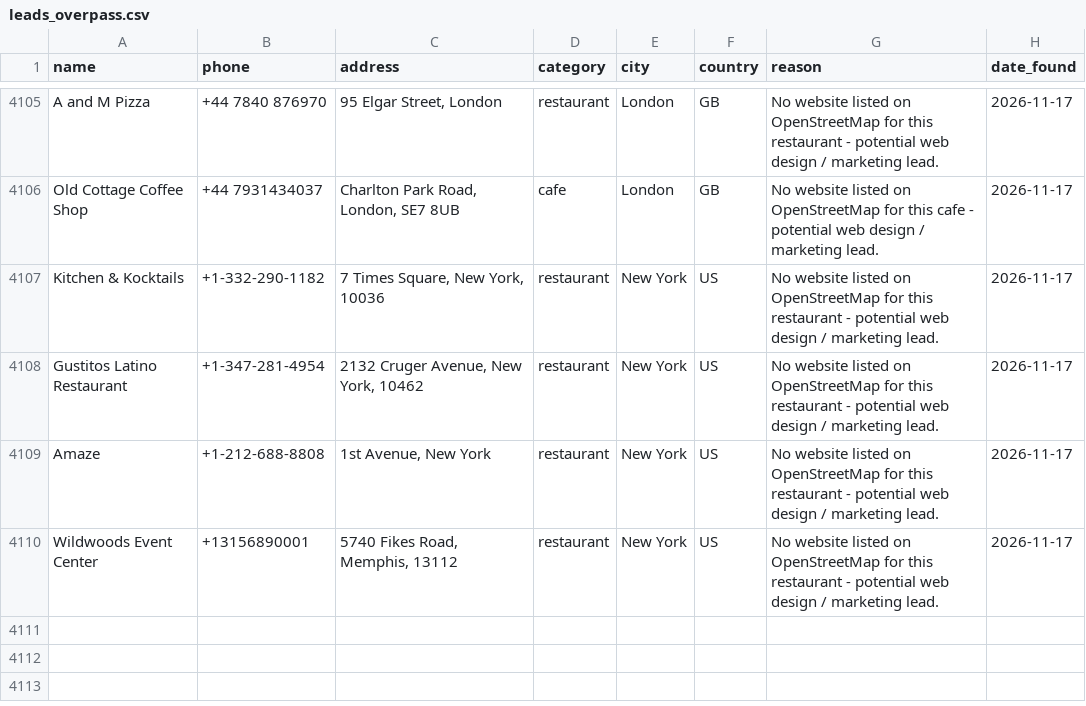
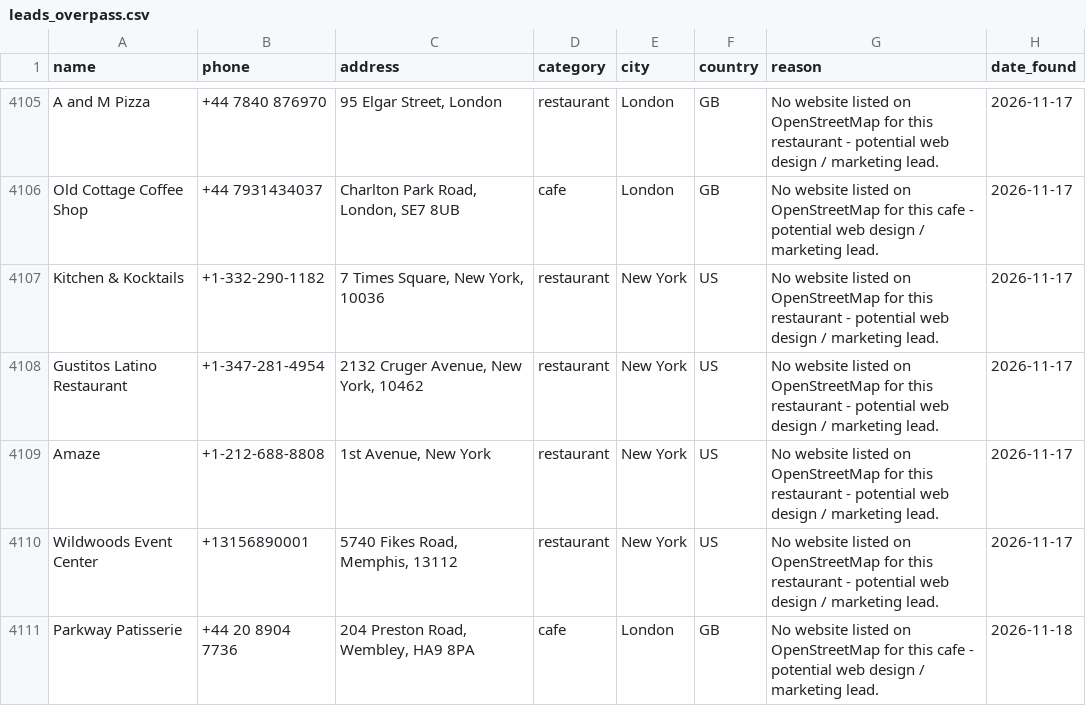
Before and after one commit to ashar-farooqui1/leads, a CSV file: data/leads_overpass.csv, drawn as a sheet; only a part is shown, gaps mark what is left out; the diff names each change by its address in the sheet, - before the commit and + after, or states it on an @@ line.

```diff
--- a/data/leads_overpass.csv
+++ b/data/leads_overpass.csv
+row 4111: Parkway Patisserie | +44 20 8904 7736 | 204 Preston Road, Wembley, HA9 8PA | cafe | London | GB | No website listed on OpenStreetMap for this cafe - potential web design / marketing lead. | 2026-11-18
```
Also changed, not shown: data/leads_companies_house.csv, 1 other file.
